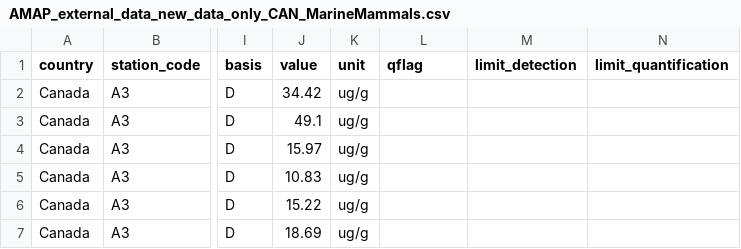
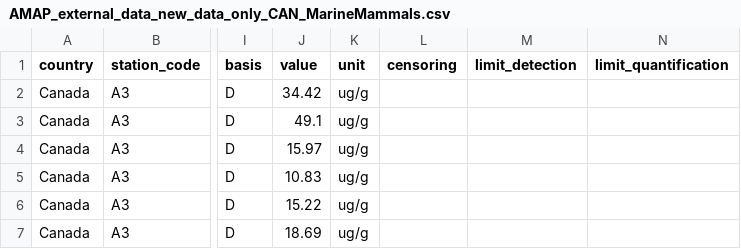
Before and after one commit to osparcomm/HARSAT, a CSV file: data/example_external_data/AMAP_external_data_new_data_only_CAN_MarineMammals.csv, drawn as a sheet; only a part is shown, gaps mark what is left out; the diff names each change by its address in the sheet, - before the commit and + after, or states it on an @@ line.

Commit message:
Issue 115 rename qflag - qflag renamed as censoring throughout - tested on five original data sets and Canadian mammal data - all variables looked for in external data sets have now been renamed

```diff
--- a/data/example_external_data/AMAP_external_data_new_data_only_CAN_MarineMammals.csv
+++ b/data/example_external_data/AMAP_external_data_new_data_only_CAN_MarineMammals.csv
-L1: qflag
+L1: censoring
```
Also changed, not shown: data/example_external_data/AMAP_external_data_new_data_only_CAN_PolarBear.csv, data/example_external_data/AMAP_external_data_new_data_only_GRL_AllSpecies.csv, 9 other files.
